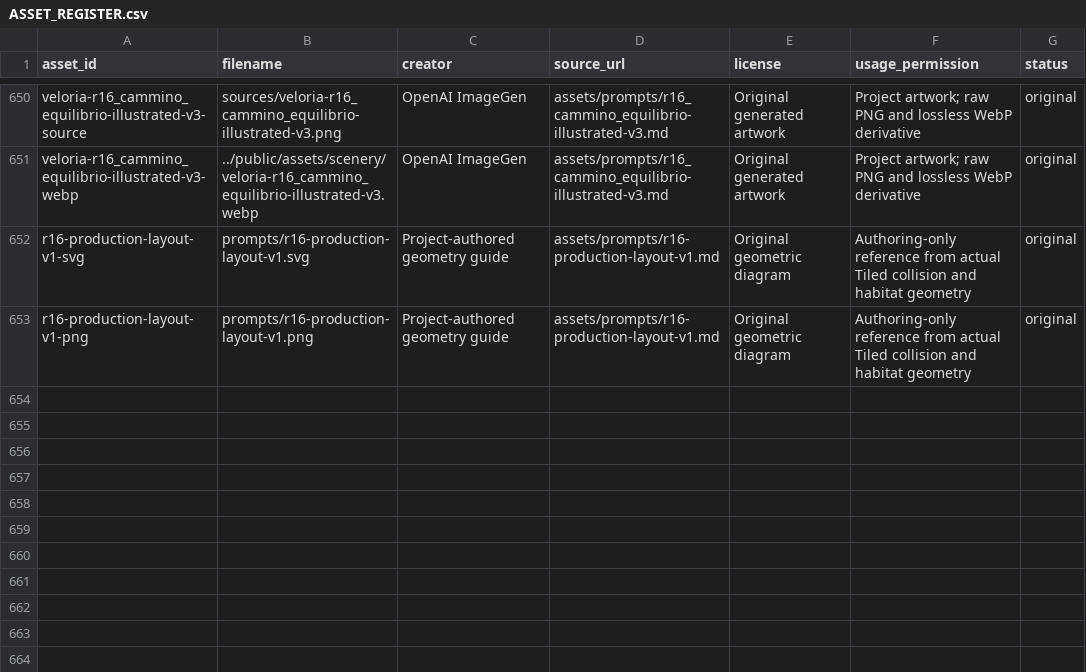
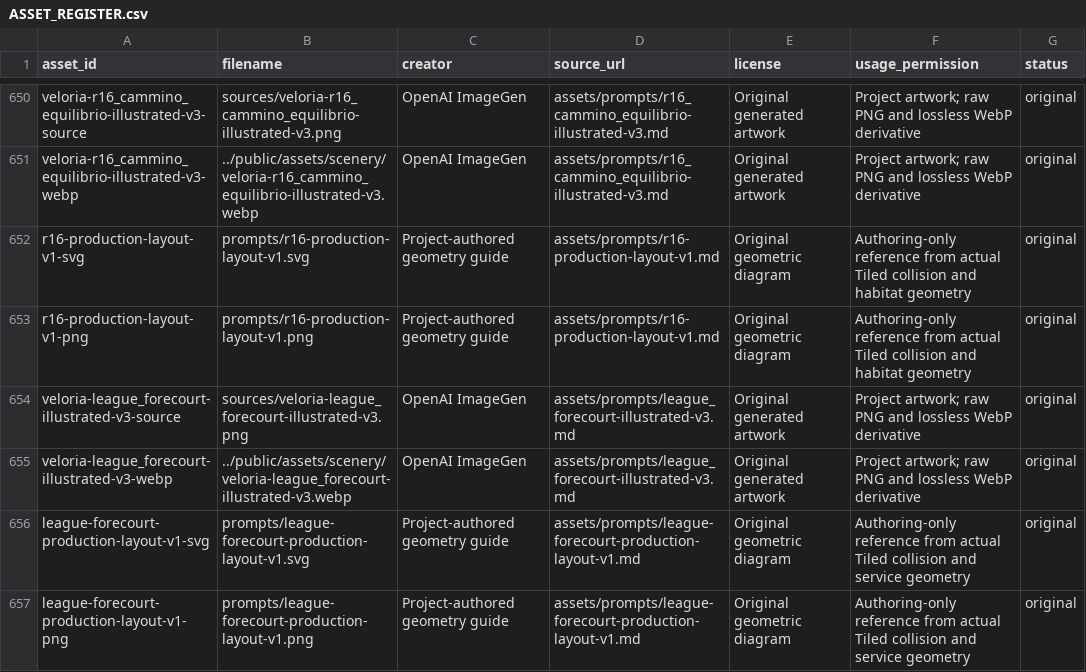
Before and after one commit to Jacoporusso/veloria, a CSV file: assets/ASSET_REGISTER.csv, drawn as a sheet; only a part is shown, gaps mark what is left out; the diff names each change by its address in the sheet, - before the commit and + after, or states it on an @@ line.

Commit message:
Illustrate League forecourt and document Elia directional production

```diff
--- a/assets/ASSET_REGISTER.csv
+++ b/assets/ASSET_REGISTER.csv
+row 654: veloria-league_forecourt-illustrated-v3-source | sources/veloria-league_forecourt-illustrated-v3.png | OpenAI ImageGen | assets/prompts/league_forecourt-illustrated-v3.md | Original generated artwork | Project artwork; raw PNG and lossless WebP derivative | original
+row 655: veloria-league_forecourt-illustrated-v3-webp | ../public/assets/scenery/veloria-league_forecourt-illustrated-v3.webp | OpenAI ImageGen | assets/prompts/league_forecourt-illustrated-v3.md | Original generated artwork | Project artwork; raw PNG and lossless WebP derivative | original
+row 656: league-forecourt-production-layout-v1-svg | prompts/league-forecourt-production-layout-v1.svg | Project-authored geometry guide | assets/prompts/league-forecourt-production-layout-v1.md | Original geometric diagram | Authoring-only reference from actual Tiled collision and service geometry | original
+row 657: league-forecourt-production-layout-v1-png | prompts/league-forecourt-production-layout-v1.png | Project-authored geometry guide | assets/prompts/league-forecourt-production-layout-v1.md | Original geometric diagram | Authoring-only reference from actual Tiled collision and service geometry | original
```
Also changed, not shown: 18 other files.
